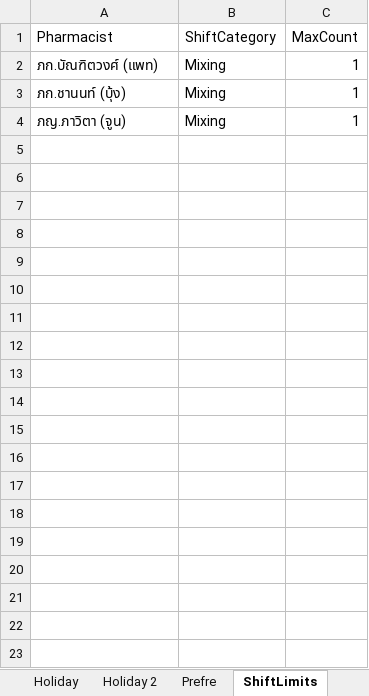
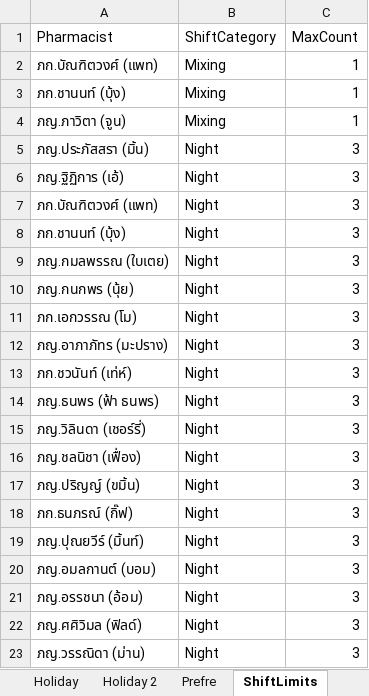
Before and after one commit to Drugpurchasing/Shift, an Excel workbook: pharmacist_schedule.xlsx, sheet ShiftLimits, drawn as a sheet; only a part is shown; values as stored, in another font and other column widths than the file's, no borders; charts and pictures not drawn; the diff covers the shown part only; the diff names each change by its address in the sheet, - before the commit and + after, or states it on an @@ line.

```diff
--- a/pharmacist_schedule.xlsx (sheet ShiftLimits)
+++ b/pharmacist_schedule.xlsx (sheet ShiftLimits)
+row 5: ภญ.ประภัสสรา (มิ้น) | Night | 3
+row 6: ภญ.ฐิฏิการ (เอ้) | Night | 3
+row 7: ภก.บัณฑิตวงศ์ (แพท) | Night | 3
+row 8: ภก.ชานนท์ (บุ้ง) | Night | 3
+row 9: ภญ.กมลพรรณ (ใบเตย) | Night | 3
+row 10: ภญ.กนกพร (นุ้ย) | Night | 3
+row 11: ภก.เอกวรรณ (โม) | Night | 3
+row 12: ภญ.อาภาภัทร (มะปราง) | Night | 3
+row 13: ภก.ชวนันท์ (เท่ห์) | Night | 3
+row 14: ภญ.ธนพร (ฟ้า ธนพร) | Night | 3
+row 15: ภญ.วิลินดา (เชอร์รี่) | Night | 3
+row 16: ภญ.ชลนิชา (เฟื่อง) | Night | 3
+row 17: ภญ.ปริญญ์ (ขมิ้น) | Night | 3
+row 18: ภก.ธนภรณ์ (กิ๊ฟ) | Night | 3
+row 19: ภญ.ปุณยวีร์ (มิ้นท์) | Night | 3
+row 20: ภญ.อมลกานต์ (บอม) | Night | 3
+row 21: ภญ.อรรชนา (อ้อม) | Night | 3
+row 22: ภญ.ศศิวิมล (ฟิลด์) | Night | 3
+row 23: ภญ.วรรณิดา (ม่าน) | Night | 3
```
Also changed, not shown: 27 added rows elsewhere in this sheet, sheet Holiday 2, sheet Holiday, sheet Shifts, sheet employee, sheet PreAssignments, sheet SpecialNotes, 3 more sheets, other sheet tabs, formulas that keep their value, hidden cells, charts or pictures.
